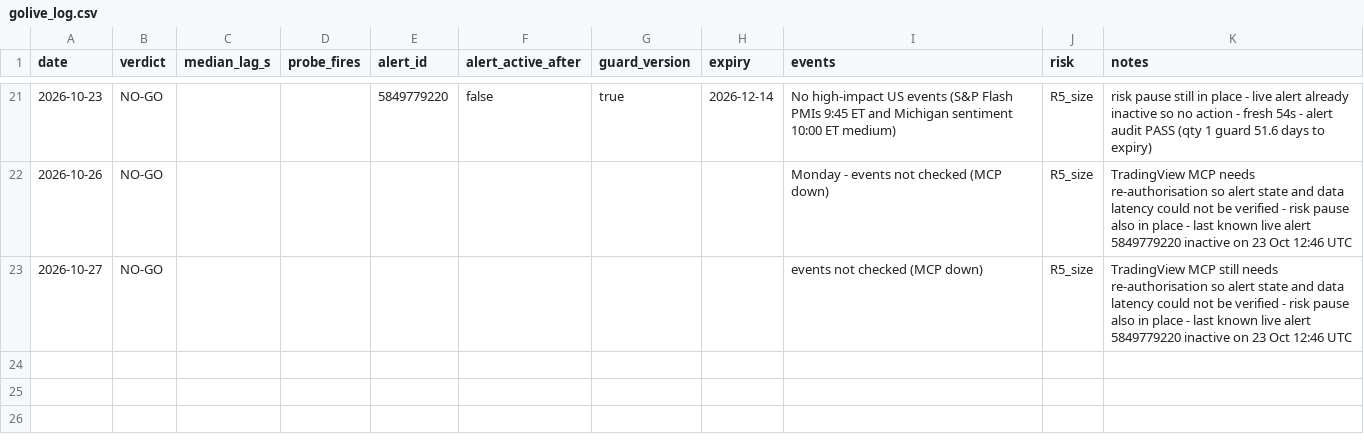
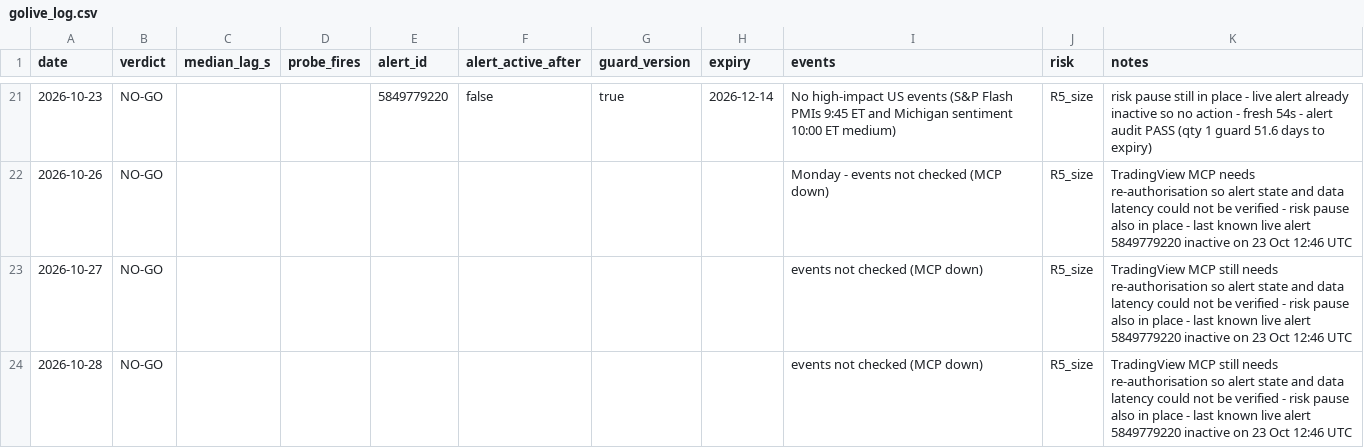
Before and after one commit to tosodo/QuantC, a CSV file: research/orb_breakout/ops/golive_log.csv, drawn as a sheet; only a part is shown, gaps mark what is left out; the diff names each change by its address in the sheet, - before the commit and + after, or states it on an @@ line.

```diff
--- a/research/orb_breakout/ops/golive_log.csv
+++ b/research/orb_breakout/ops/golive_log.csv
+row 24: 2026-10-28 | NO-GO |  |  |  |  |  |  | events not checked (MCP down) | R5_size | TradingView MCP still needs re-authorisation so alert state and data latency could not be verified - risk pause also in place - last known live alert 5849779220 inactive on 23 Oct 12:46 UTC
```
